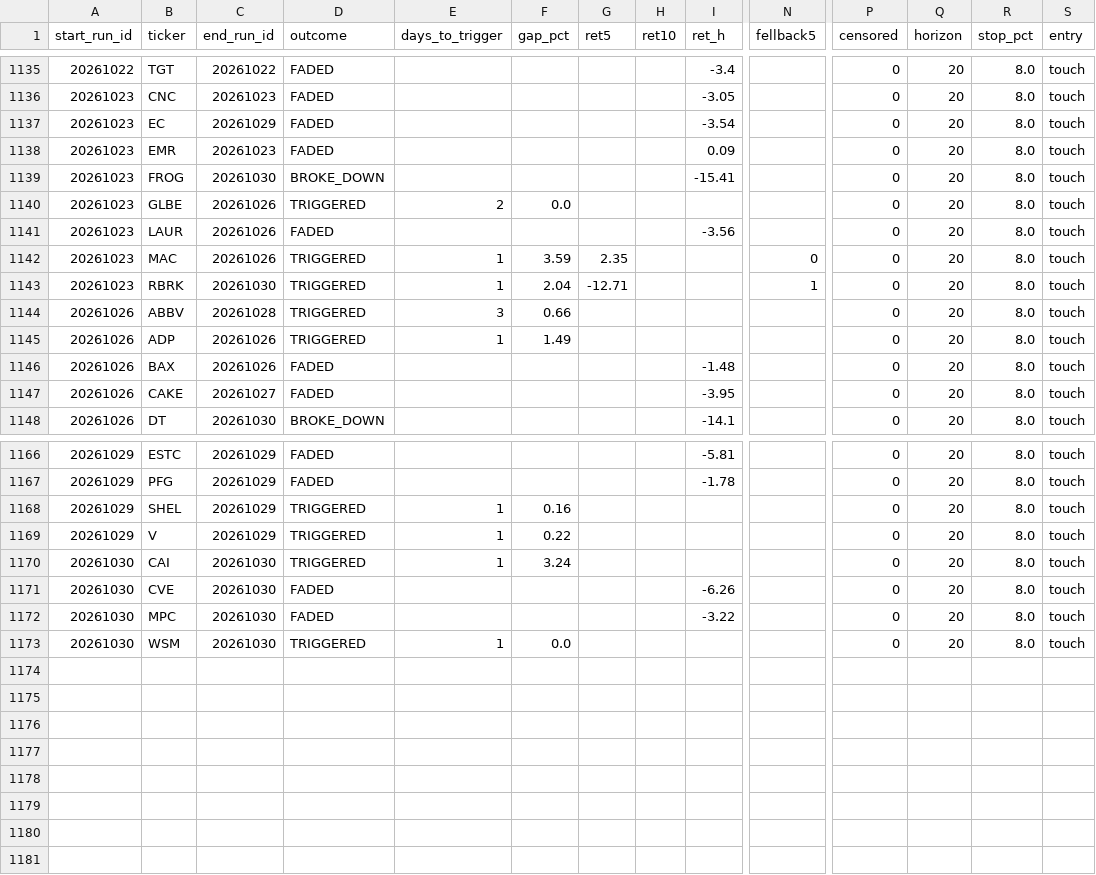
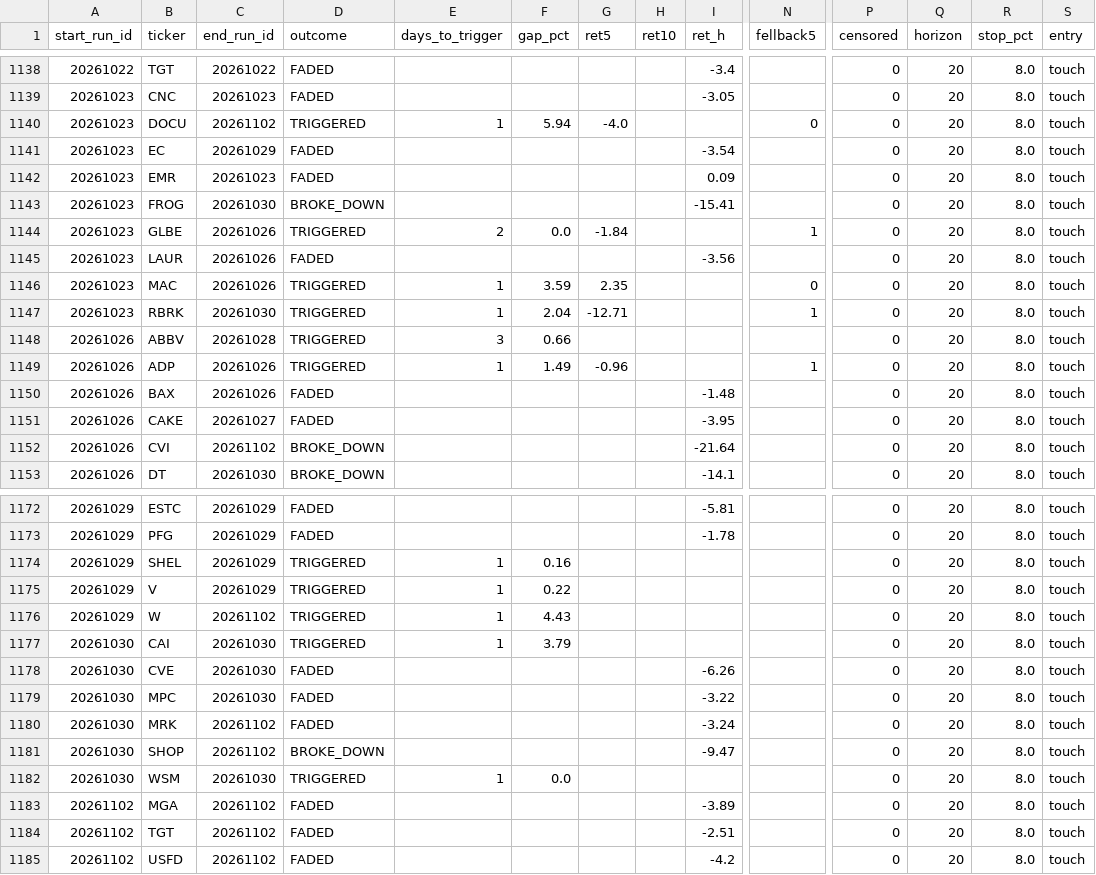
Before and after one commit to mthli/skills, a CSV file: base-breakout-scan/state/outcomes.csv, drawn as a sheet; only a part is shown, gaps mark what is left out; addresses are those after the commit; rows hold the shown columns only; the diff covers the shown part only; the diff names each change by its address in the sheet, - before the commit and + after, or states it on an @@ line.

```diff
--- a/base-breakout-scan/state/outcomes.csv
+++ b/base-breakout-scan/state/outcomes.csv
+row 1140: 20261023 | DOCU | 20261102 | TRIGGERED | 1 | 5.94 | -4.0 |  |  | 0 | 0 | 20 | 8.0 | touch
-G1144 (ret5): (empty)
+G1144 (ret5): -1.84
-N1144 (fellback5): (empty)
+N1144 (fellback5): 1
-G1149 (ret5): (empty)
+G1149 (ret5): -0.96
-N1149 (fellback5): (empty)
+N1149 (fellback5): 1
+row 1152: 20261026 | CVI | 20261102 | BROKE_DOWN |  |  |  |  | -21.64 |  | 0 | 20 | 8.0 | touch
+row 1176: 20261029 | W | 20261102 | TRIGGERED | 1 | 4.43 |  |  |  |  | 0 | 20 | 8.0 | touch
-F1177 (gap_pct): 3.24
+F1177 (gap_pct): 3.79
+row 1180: 20261030 | MRK | 20261102 | FADED |  |  |  |  | -3.24 |  | 0 | 20 | 8.0 | touch
+row 1181: 20261030 | SHOP | 20261102 | BROKE_DOWN |  |  |  |  | -9.47 |  | 0 | 20 | 8.0 | touch
+row 1183: 20261102 | MGA | 20261102 | FADED |  |  |  |  | -3.89 |  | 0 | 20 | 8.0 | touch
+row 1184: 20261102 | TGT | 20261102 | FADED |  |  |  |  | -2.51 |  | 0 | 20 | 8.0 | touch
+row 1185: 20261102 | USFD | 20261102 | FADED |  |  |  |  | -4.2 |  | 0 | 20 | 8.0 | touch
```
Also changed, not shown: 4 added rows and 24 edited cells elsewhere in this file, mean-reversion-scan/state/history.csv, mean-reversion-scan/state/outcomes.csv, 9 other files.
